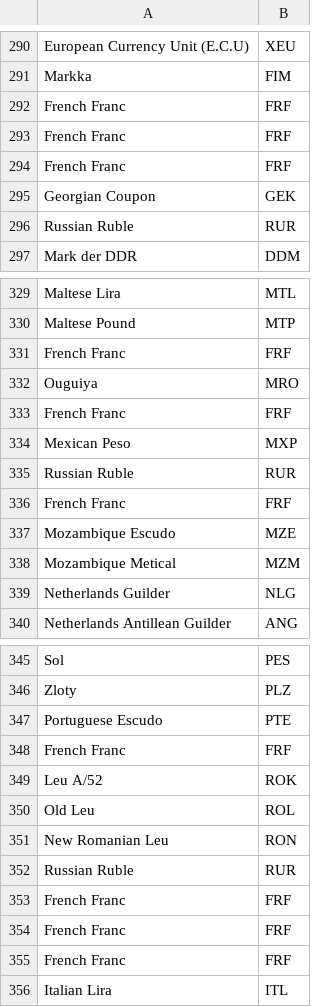
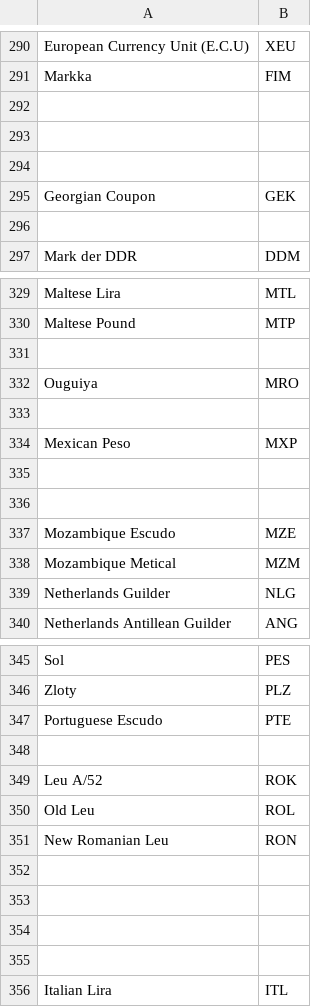
Before and after one commit to Hassan-Ar/Haram-System, a CSV file: src/Haram.RemittanceSystem.Domain.Shared/SeededData/codes-all-edited.csv, drawn as a sheet; only a part is shown, gaps mark what is left out; the diff covers the shown part only.

```diff
--- a/src/Haram.RemittanceSystem.Domain.Shared/SeededData/codes-all-edited.csv
+++ b/src/Haram.RemittanceSystem.Domain.Shared/SeededData/codes-all-edited.csv
@@ -291,7 +291,7 @@ European Currency Unit (E.C.U),XEU
 Markka,FIM
-French Franc,FRF
-French Franc,FRF
-French Franc,FRF
+
+
+
 Georgian Coupon,GEK
-Russian Ruble,RUR
+
 Mark der DDR,DDM
@@ -330,8 +330,8 @@ Maltese Lira,MTL
 Maltese Pound,MTP
-French Franc,FRF
+
 Ouguiya,MRO
-French Franc,FRF
+
 Mexican Peso,MXP
-Russian Ruble,RUR
-French Franc,FRF
+
+
 Mozambique Escudo,MZE
@@ -347,3 +347,3 @@ Zloty,PLZ
 Portuguese Escudo,PTE
-French Franc,FRF
+
 Leu A/52,ROK
@@ -351,6 +351,6 @@ Old Leu,ROL
 New Romanian Leu ,RON
-Russian Ruble,RUR
-French Franc,FRF
-French Franc,FRF
-French Franc,FRF
+
+
+
+
 Italian Lira,ITL
```
Also changed, not shown: 40 edited cells elsewhere in this file, 34 other files.
